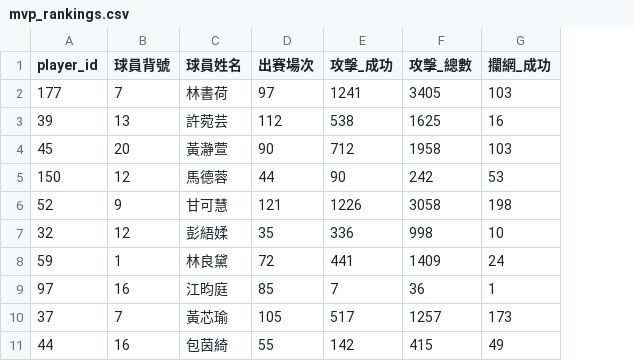
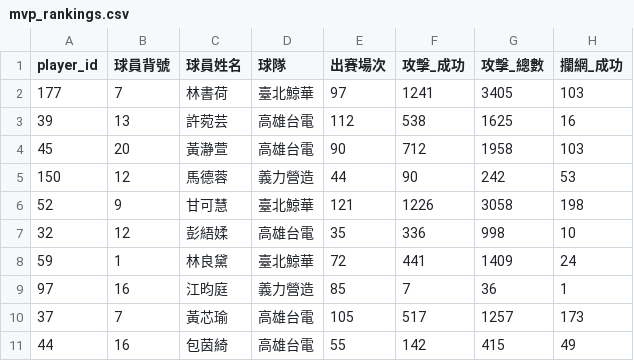
Before and after one commit to oldyi317/tvl-volleyball-analysis, a CSV file: data/processed/mvp_rankings.csv, drawn as a sheet; only a part is shown; the diff names each change by its address in the sheet, - before the commit and + after, or states it on an @@ line.

Commit message:
20260311 data cleaning update

```diff
--- a/data/processed/mvp_rankings.csv
+++ b/data/processed/mvp_rankings.csv
+column D (球隊), rows 2-11: 臺北鯨華 | 高雄台電 | 高雄台電 | 義力營造 | 臺北鯨華 | 高雄台電 | 臺北鯨華 | 義力營造 | 高雄台電 | 高雄台電
```
Also changed, not shown: data/processed/player_stats_summary.csv, 7 other files.
